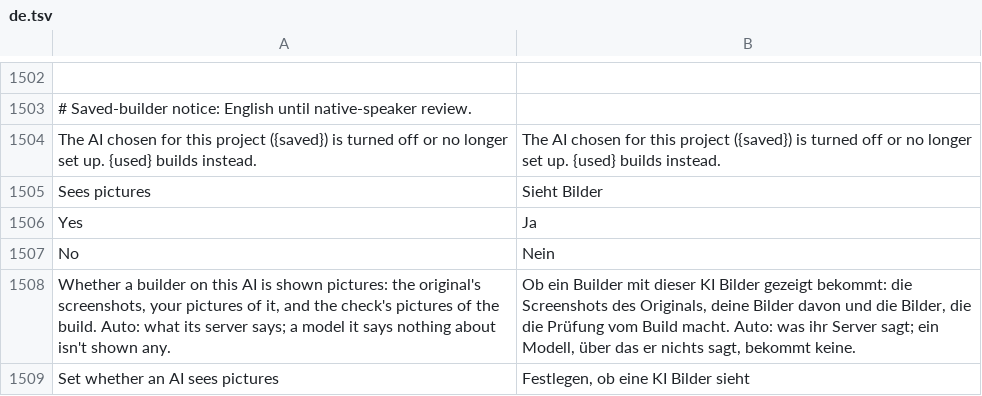
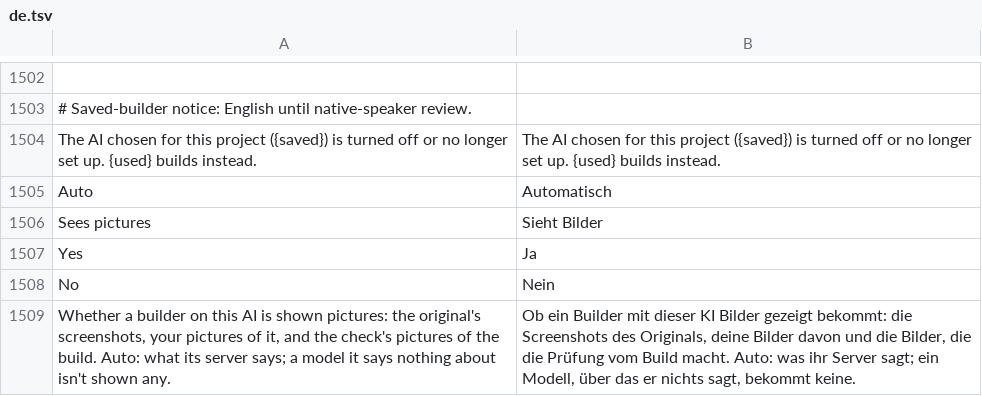
Before and after one commit to adefemi-dev/Craft-Anything, a TSV file: crates/ui-egui/src/i18n/de.tsv, drawn as a sheet; only a part is shown, gaps mark what is left out; the shorter side is filled out with more unchanged rows; the diff names each change by its address in the sheet, - before the commit and + after, or states it on an @@ line.

```diff
--- a/crates/ui-egui/src/i18n/de.tsv
+++ b/crates/ui-egui/src/i18n/de.tsv
+row 1505: Auto | Automatisch
```
Also changed, not shown: crates/ui-egui/src/i18n/cs.tsv, crates/ui-egui/src/i18n/es.tsv, 10 other files.
